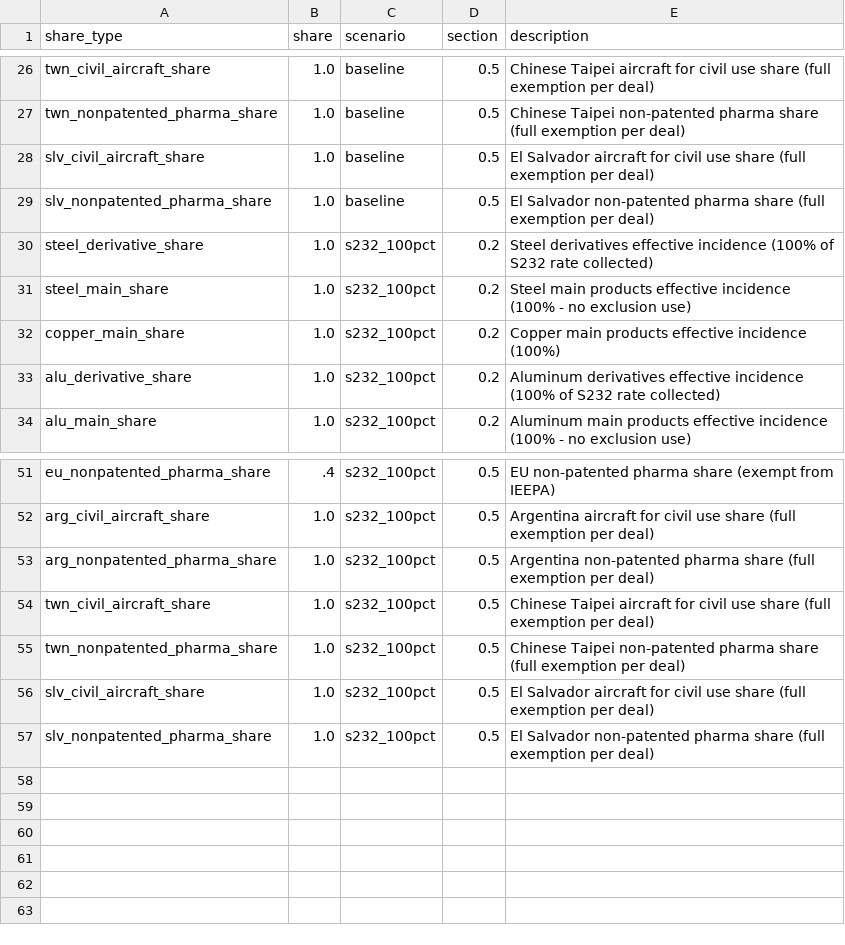
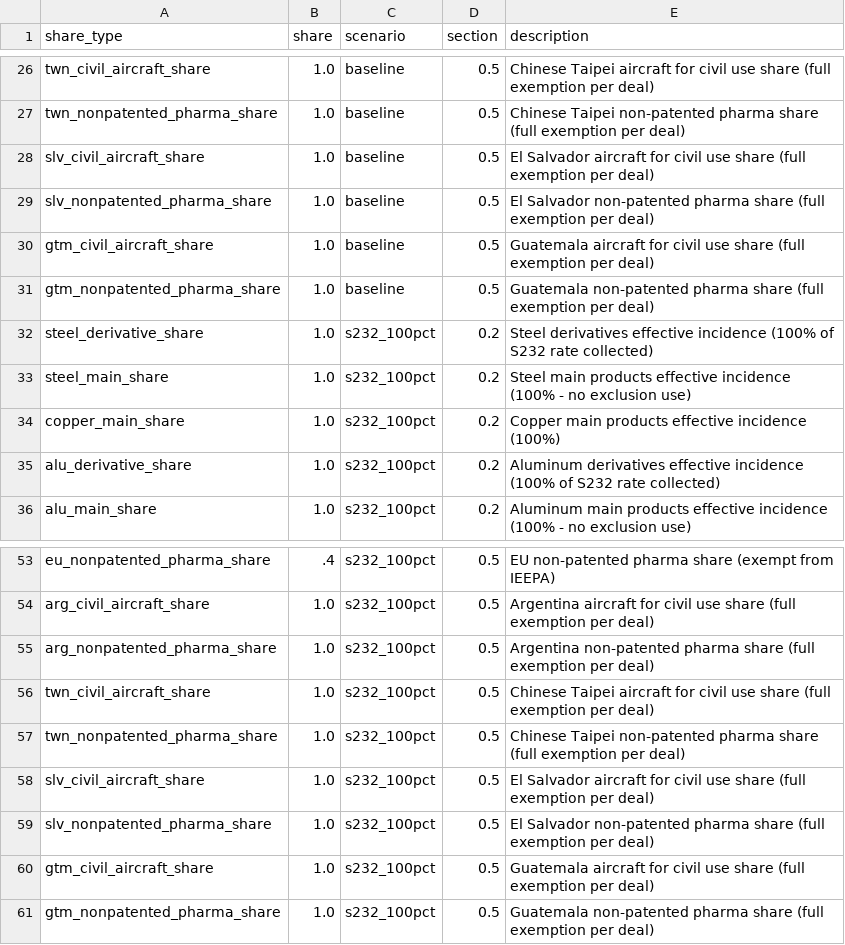
Before and after one commit to global-trade-alert/us-tariff-barrier-estimates, a CSV file: data/scenarios/shares.csv, drawn as a sheet; only a part is shown, gaps mark what is left out.

```diff
--- a/data/scenarios/shares.csv
+++ b/data/scenarios/shares.csv
@@ -29,2 +29,4 @@ slv_civil_aircraft_share,1.0,baseline,0.5,El Salvador aircraft for civil use sha
 slv_nonpatented_pharma_share,1.0,baseline,0.5,El Salvador non-patented pharma share (full exemption per deal)
+gtm_civil_aircraft_share,1.0,baseline,0.5,Guatemala aircraft for civil use share (full exemption per deal)
+gtm_nonpatented_pharma_share,1.0,baseline,0.5,Guatemala non-patented pharma share (full exemption per deal)
 steel_derivative_share,1.0,s232_100pct,0.2,Steel derivatives effective incidence (100% of S232 rate collected)
@@ -57 +59,3 @@ slv_civil_aircraft_share,1.0,s232_100pct,0.5,El Salvador aircraft for civil use
 slv_nonpatented_pharma_share,1.0,s232_100pct,0.5,El Salvador non-patented pharma share (full exemption per deal)
+gtm_civil_aircraft_share,1.0,s232_100pct,0.5,Guatemala aircraft for civil use share (full exemption per deal)
+gtm_nonpatented_pharma_share,1.0,s232_100pct,0.5,Guatemala non-patented pharma share (full exemption per deal)
```
Also changed, not shown: 2 other files.
